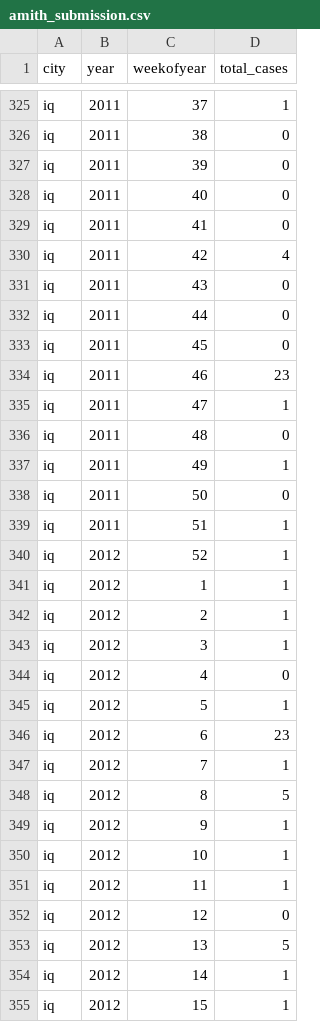
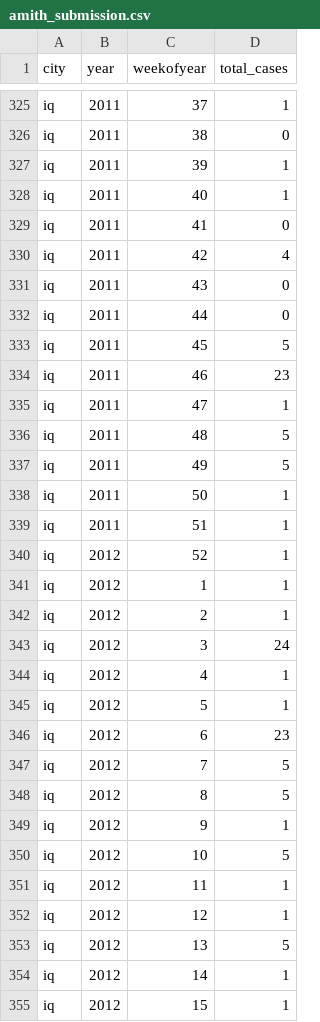
Before and after one commit to amithvardhan99/drivendata, a CSV file: DengAI - Predicting Disease Spread/amith_submission.csv, drawn as a sheet; only a part is shown, gaps mark what is left out; the diff covers the shown part only.

```diff
--- a/DengAI - Predicting Disease Spread/amith_submission.csv
+++ b/DengAI - Predicting Disease Spread/amith_submission.csv
@@ -326,4 +326,4 @@ iq,2011,37,1
 iq,2011,38,0
-iq,2011,39,0
-iq,2011,40,0
+iq,2011,39,1
+iq,2011,40,1
 iq,2011,41,0
@@ -332,8 +332,8 @@ iq,2011,43,0
 iq,2011,44,0
-iq,2011,45,0
+iq,2011,45,5
 iq,2011,46,23
 iq,2011,47,1
-iq,2011,48,0
-iq,2011,49,1
-iq,2011,50,0
+iq,2011,48,5
+iq,2011,49,5
+iq,2011,50,1
 iq,2011,51,1
@@ -342,12 +342,12 @@ iq,2012,1,1
 iq,2012,2,1
-iq,2012,3,1
-iq,2012,4,0
+iq,2012,3,24
+iq,2012,4,1
 iq,2012,5,1
 iq,2012,6,23
-iq,2012,7,1
+iq,2012,7,5
 iq,2012,8,5
 iq,2012,9,1
-iq,2012,10,1
+iq,2012,10,5
 iq,2012,11,1
-iq,2012,12,0
+iq,2012,12,1
 iq,2012,13,5
```
Also changed, not shown: 80 edited cells elsewhere in this file, 1 other file.
